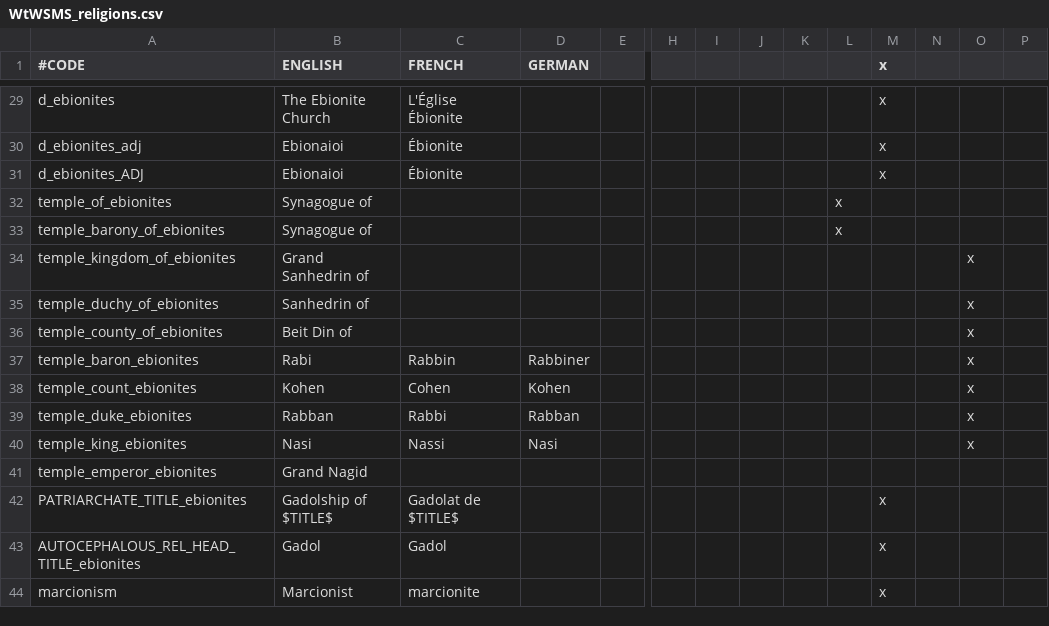
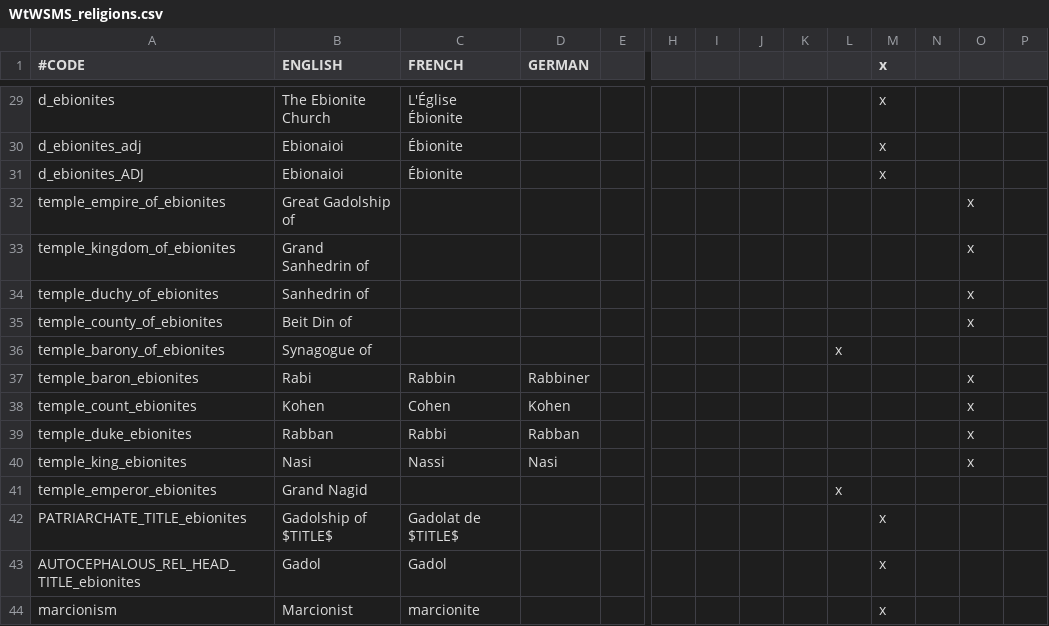
Before and after one commit to TurtleShroom/WtWSMS, a CSV file: WTWSMS/localisation/WtWSMS_religions.csv, drawn as a sheet; only a part is shown, gaps mark what is left out; removed rows and columns are numbered as before the commit, all else as after; rows hold the shown columns only; the diff names each change by its address in the sheet, - before the commit and + after, or states it on an @@ line.

Commit message:
Minor
Fixed typo in localization and finished Jew Decisions for Ebionites

```diff
--- a/WTWSMS/localisation/WtWSMS_religions.csv
+++ b/WTWSMS/localisation/WtWSMS_religions.csv
-row 32: temple_of_ebionites | Synagogue of |  |  |  |  |  |  |  | x
+row 32: temple_empire_of_ebionites | Great Gadolship of |  |  |  |  |  |  |  |  |  |  | x
@@ row 33 moved to row 36: temple_barony_of_ebionites @@
-L41: (empty)
+L41: x
```
Also changed, not shown: 4 other files.
